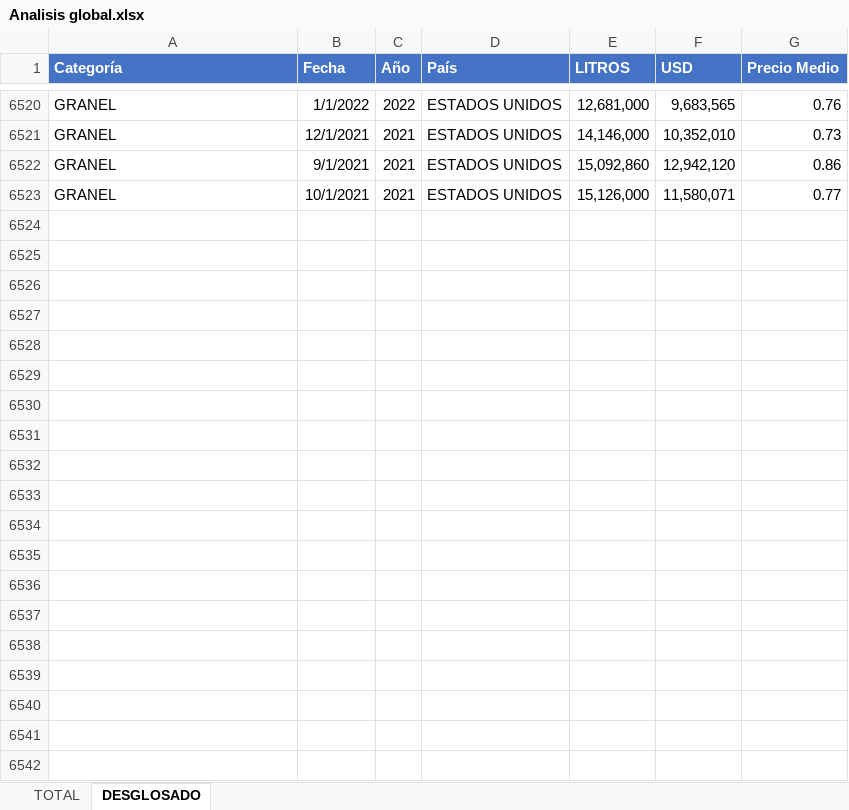
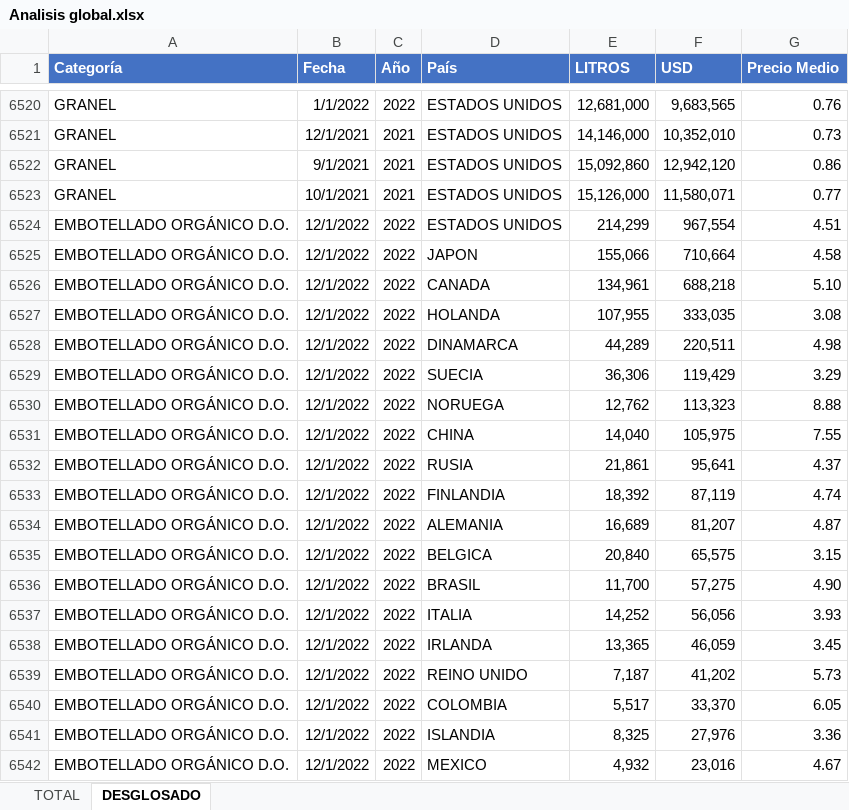
Before and after one commit to FernandaVDA/Intelvid, an Excel workbook: Analisis global.xlsx, sheet DESGLOSADO, drawn as a sheet; only a part is shown, gaps mark what is left out; values as stored, in another font and other column widths than the file's, no borders; table styles not drawn; the diff covers the shown part only; the diff names each change by its address in the sheet, - before the commit and + after, or states it on an @@ line.

```diff
--- a/Analisis global.xlsx (sheet DESGLOSADO)
+++ b/Analisis global.xlsx (sheet DESGLOSADO)
+row 6524: EMBOTELLADO ORGÁNICO D.O. | 12/1/2022 | 2022 | ESTADOS UNIDOS | 214,299 | 967,554 | 4.51
+row 6525: EMBOTELLADO ORGÁNICO D.O. | 12/1/2022 | 2022 | JAPON | 155,066 | 710,664 | 4.58
+row 6526: EMBOTELLADO ORGÁNICO D.O. | 12/1/2022 | 2022 | CANADA | 134,961 | 688,218 | 5.10
+row 6527: EMBOTELLADO ORGÁNICO D.O. | 12/1/2022 | 2022 | HOLANDA | 107,955 | 333,035 | 3.08
+row 6528: EMBOTELLADO ORGÁNICO D.O. | 12/1/2022 | 2022 | DINAMARCA | 44,289 | 220,511 | 4.98
+row 6529: EMBOTELLADO ORGÁNICO D.O. | 12/1/2022 | 2022 | SUECIA | 36,306 | 119,429 | 3.29
+row 6530: EMBOTELLADO ORGÁNICO D.O. | 12/1/2022 | 2022 | NORUEGA | 12,762 | 113,323 | 8.88
+row 6531: EMBOTELLADO ORGÁNICO D.O. | 12/1/2022 | 2022 | CHINA | 14,040 | 105,975 | 7.55
+row 6532: EMBOTELLADO ORGÁNICO D.O. | 12/1/2022 | 2022 | RUSIA | 21,861 | 95,641 | 4.37
+row 6533: EMBOTELLADO ORGÁNICO D.O. | 12/1/2022 | 2022 | FINLANDIA | 18,392 | 87,119 | 4.74
+row 6534: EMBOTELLADO ORGÁNICO D.O. | 12/1/2022 | 2022 | ALEMANIA | 16,689 | 81,207 | 4.87
+row 6535: EMBOTELLADO ORGÁNICO D.O. | 12/1/2022 | 2022 | BELGICA | 20,840 | 65,575 | 3.15
+row 6536: EMBOTELLADO ORGÁNICO D.O. | 12/1/2022 | 2022 | BRASIL | 11,700 | 57,275 | 4.90
+row 6537: EMBOTELLADO ORGÁNICO D.O. | 12/1/2022 | 2022 | ITALIA | 14,252 | 56,056 | 3.93
+row 6538: EMBOTELLADO ORGÁNICO D.O. | 12/1/2022 | 2022 | IRLANDA | 13,365 | 46,059 | 3.45
+row 6539: EMBOTELLADO ORGÁNICO D.O. | 12/1/2022 | 2022 | REINO UNIDO | 7,187 | 41,202 | 5.73
+row 6540: EMBOTELLADO ORGÁNICO D.O. | 12/1/2022 | 2022 | COLOMBIA | 5,517 | 33,370 | 6.05
+row 6541: EMBOTELLADO ORGÁNICO D.O. | 12/1/2022 | 2022 | ISLANDIA | 8,325 | 27,976 | 3.36
+row 6542: EMBOTELLADO ORGÁNICO D.O. | 12/1/2022 | 2022 | MEXICO | 4,932 | 23,016 | 4.67
```
Also changed, not shown: 259 added rows elsewhere in this sheet, sheet TOTAL, Analisis global x viña.xlsx.
